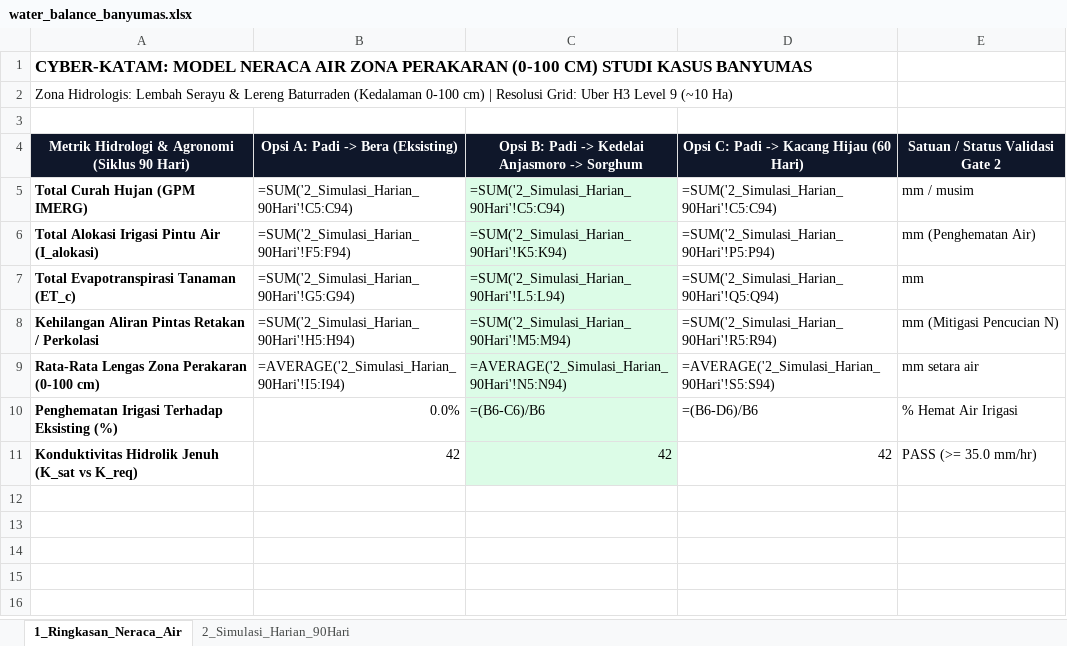
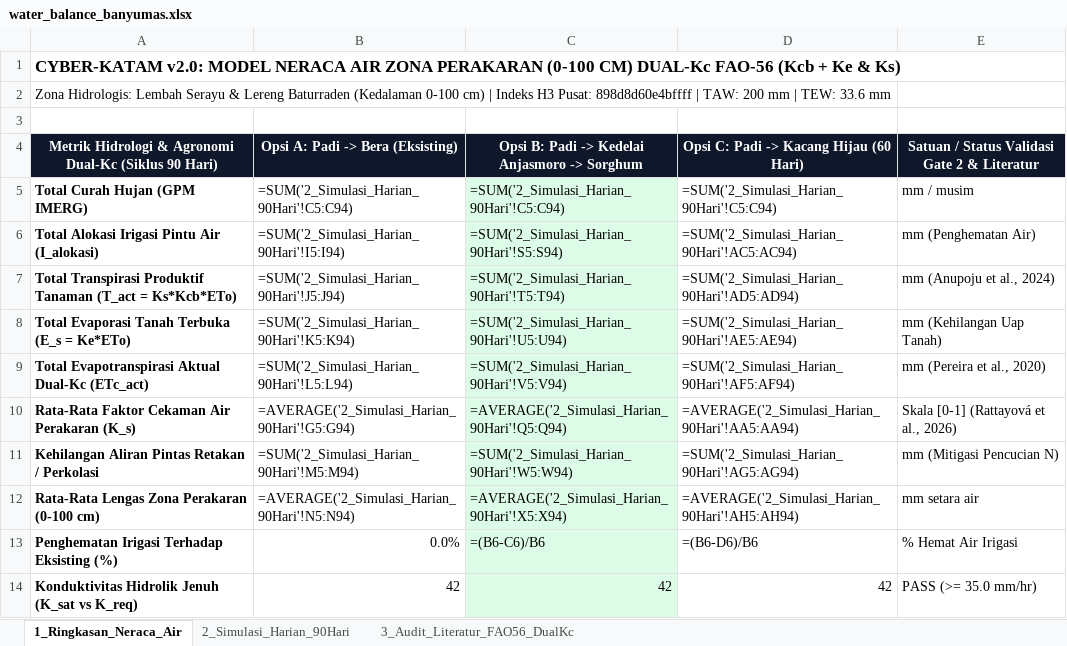
Before and after one commit to NASA-satset-team/cyber-katam, an Excel workbook: external/aryas_workresult/water_balance_banyumas.xlsx, sheet 1_Ringkasan_Neraca_Air, drawn as a sheet; values as stored, in another font and other column widths than the file's, no borders; formulas without a stored value are shown as written; removed rows and columns are numbered as before the commit, all else as after; the diff names each change by its address in the sheet, - before the commit and + after, or states it on an @@ line.

Commit message:
feat(backend): adopt 4143-cell paddy grid with live Meteomatics ingest and contract v1.0 /predict API
- Replace physics engines with literature-calibrated v2.0 (PVRS, BF-EHSI, dual-Kc water balance).
- Add build_grid_4143.py: rebuild grid/wide/climatology from the final per-cell daily dataset (4143 cells, provenance OBSERVED, no spatial interpolation).
- Rewrite the daily bridge as a direct per-cell extractor (drop IDW); GPM_rain_7d now sums observed daily GPM per cell.
- Add live Meteomatics ingestor (PSF coarse-to-fine, mass-conserving) and per-cell live evaluator (PVRS + full BF-EHSI).
- Add contract v1.0 assembler + FastAPI /predict endpoint with fail-closed validation, Vite proxy, and live weather chip.
- Regenerate frontend grid artifacts (demo-grid-levels, indicators_v2) for the 4143-cell grid.

```diff
--- a/external/aryas_workresult/water_balance_banyumas.xlsx (sheet 1_Ringkasan_Neraca_Air)
+++ b/external/aryas_workresult/water_balance_banyumas.xlsx (sheet 1_Ringkasan_Neraca_Air)
+sheet tab: 3_Audit_Literatur_FAO56_DualKc
-A1: CYBER-KATAM: MODEL NERACA AIR ZONA PERAKARAN (0-100 CM) STUDI KASUS BANYUMAS
+A1: CYBER-KATAM v2.0: MODEL NERACA AIR ZONA PERAKARAN (0-100 CM) DUAL-Kc FAO-56 (Kcb + Ke & Ks)
-A2: …cm) | Resolusi Grid: Uber H3 Level 9 (~10 Ha)
+A2: …cm) | Indeks H3 Pusat: 898d8d60e4bffff | TAW: 200 mm | TEW: 33.6 mm
-A4: …& Agronomi (Siklus 90…
+A4: …& Agronomi Dual-Kc (Siklus 90…
-E4: Satuan / Status Validasi Gate 2
+E4: Satuan / Status Validasi Gate 2 & Literatur
-B6: =SUM('2_Simulasi_Harian_90Hari'!F5:F94)
+B6: =SUM('2_Simulasi_Harian_90Hari'!I5:I94)
-C6: =SUM('2_Simulasi_Harian_90Hari'!K5:K94)
+C6: =SUM('2_Simulasi_Harian_90Hari'!S5:S94)
-D6: =SUM('2_Simulasi_Harian_90Hari'!P5:P94)
+D6: =SUM('2_Simulasi_Harian_90Hari'!AC5:AC94)
-row 7: Total Evapotranspirasi Tanaman (ET_c) | =SUM('2_Simulasi_Harian_90Hari'!G5:G94) | =SUM('2_Simulasi_Harian_90Hari'!L5:L94) | =SUM('2_Simulasi_Harian_90Hari'!Q5:Q94) | mm
+row 7: Total Transpirasi Produktif Tanaman (T_act = Ks*Kcb*ETo) | =SUM('2_Simulasi_Harian_90Hari'!J5:J94) | =SUM('2_Simulasi_Harian_90Hari'!T5:T94) | =SUM('2_Simulasi_Harian_90Hari'!AD5:AD94) | mm (Anupoju et al., 2024)
+row 8: Total Evaporasi Tanah Terbuka (E_s = Ke*ETo) | =SUM('2_Simulasi_Harian_90Hari'!K5:K94) | =SUM('2_Simulasi_Harian_90Hari'!U5:U94) | =SUM('2_Simulasi_Harian_90Hari'!AE5:AE94) | mm (Kehilangan Uap Tanah)
+row 9: Total Evapotranspirasi Aktual Dual-Kc (ETc_act) | =SUM('2_Simulasi_Harian_90Hari'!L5:L94) | =SUM('2_Simulasi_Harian_90Hari'!V5:V94) | =SUM('2_Simulasi_Harian_90Hari'!AF5:AF94) | mm (Pereira et al., 2020)
+row 10: Rata-Rata Faktor Cekaman Air Perakaran (K_s) | =AVERAGE('2_Simulasi_Harian_90Hari'!G5:G94) | =AVERAGE('2_Simulasi_Harian_90Hari'!Q5:Q94) | =AVERAGE('2_Simulasi_Harian_90Hari'!AA5:AA94) | Skala [0-1] (Rattayová et al., 2026)
-B11: =SUM('2_Simulasi_Harian_90Hari'!H5:H94)
+B11: =SUM('2_Simulasi_Harian_90Hari'!M5:M94)
-C11: =SUM('2_Simulasi_Harian_90Hari'!M5:M94)
+C11: =SUM('2_Simulasi_Harian_90Hari'!W5:W94)
-D11: =SUM('2_Simulasi_Harian_90Hari'!R5:R94)
+D11: =SUM('2_Simulasi_Harian_90Hari'!AG5:AG94)
-B12: =AVERAGE('2_Simulasi_Harian_90Hari'!I5:I94)
+B12: =AVERAGE('2_Simulasi_Harian_90Hari'!N5:N94)
-C12: =AVERAGE('2_Simulasi_Harian_90Hari'!N5:N94)
+C12: =AVERAGE('2_Simulasi_Harian_90Hari'!X5:X94)
-D12: =AVERAGE('2_Simulasi_Harian_90Hari'!S5:S94)
+D12: =AVERAGE('2_Simulasi_Harian_90Hari'!AH5:AH94)
```
Also changed, not shown: sheet 2_Simulasi_Harian_90Hari, 18 other files.
